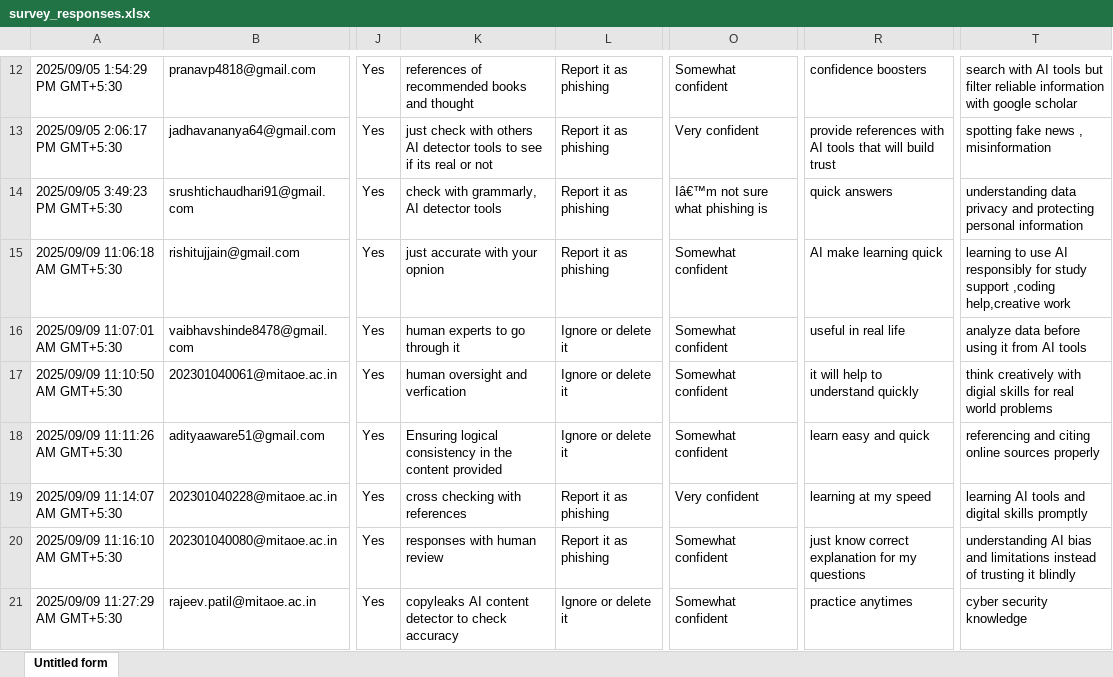
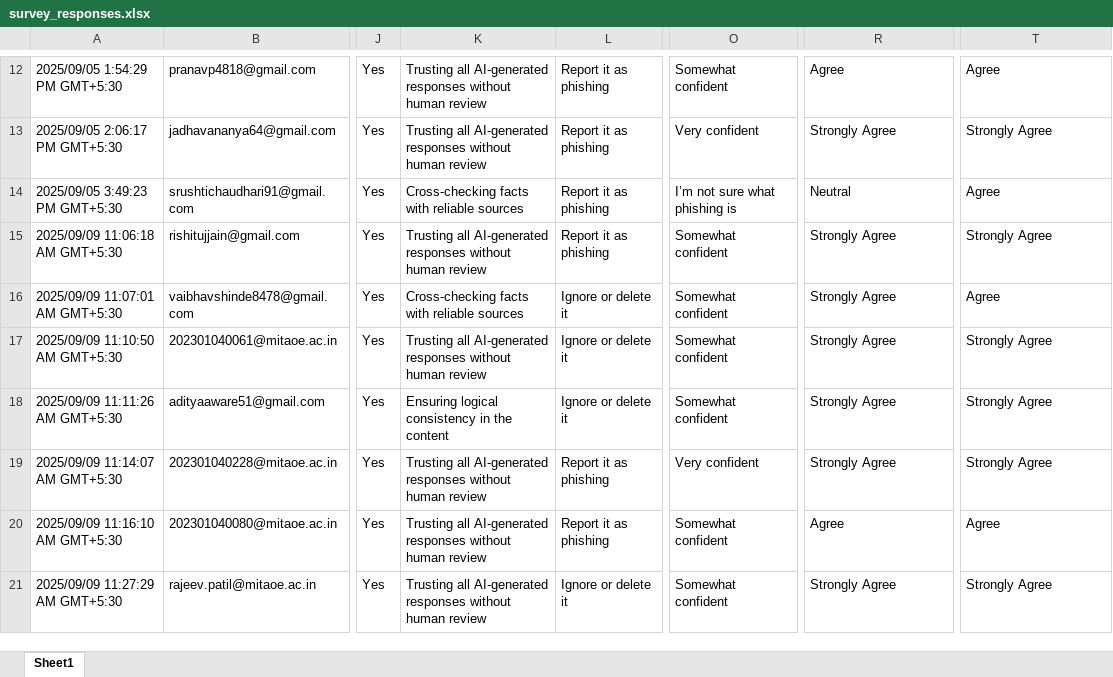
Before and after one commit to Sanjanadhopte/M.Tech-Project-Directory-Analysis, an Excel workbook: data/survey_responses.xlsx, sheet Sheet1, drawn as a sheet; only a part is shown, gaps mark what is left out; values as stored, in another font and other column widths than the file's, no borders; the diff covers the shown part only; the diff names each change by its address in the sheet, - before the commit and + after, or states it on an @@ line.

Commit message:
Fix ESafety predictor scoring bug and update survey data to 128 responses

```diff
--- a/data/survey_responses.xlsx (sheet Sheet1)
+++ b/data/survey_responses.xlsx (sheet Sheet1)
-sheet tab: Untitled form
+sheet tab: Sheet1
-K12: references of recommended books and thought
+K12: Trusting all AI-generated responses without human review
-R12: confidence boosters
+R12: Agree
-T12: search with AI tools but filter reliable information with google scholar
+T12: Agree
-K13: just check with others AI detector tools to see if its real or not
+K13: Trusting all AI-generated responses without human review
-R13: provide references with AI tools that will build trust
+R13: Strongly Agree
-T13: spotting fake news , misinformation
+T13: Strongly Agree
-K14: check with grammarly, AI detector tools
+K14: Cross-checking facts with reliable sources
-O14: Iâ€™m not sure what phishing is
+O14: I’m not sure what phishing is
-R14: quick answers
+R14: Neutral
-T14: understanding data privacy and protecting personal information
+T14: Agree
-K15: just accurate with your opnion
+K15: Trusting all AI-generated responses without human review
-R15: AI make learning quick
+R15: Strongly Agree
-T15: learning to use AI responsibly for study support ,coding help,creative work
+T15: Strongly Agree
-K16: human experts to go through it
+K16: Cross-checking facts with reliable sources
-R16: useful in real life
+R16: Strongly Agree
-T16: analyze data before using it from AI tools
+T16: Agree
-K17: human oversight and verfication
+K17: Trusting all AI-generated responses without human review
-R17: it will help to understand quickly
+R17: Strongly Agree
-T17: think creatively with digial skills for real world problems
+T17: Strongly Agree
-K18: …the content provided
+K18: …the content
-R18: learn easy and quick
+R18: Strongly Agree
-T18: referencing and citing online sources properly
+T18: Strongly Agree
-K19: cross checking with references
+K19: Trusting all AI-generated responses without human review
-R19: learning at my speed
+R19: Strongly Agree
-T19: learning AI tools and digital skills promptly
+T19: Strongly Agree
-K20: responses with human review
+K20: Trusting all AI-generated responses without human review
-R20: just know correct explanation for my questions
+R20: Agree
-T20: understanding AI bias and limitations instead of trusting it blindly
+T20: Agree
-K21: copyleaks AI content detector to check accuracy
+K21: Trusting all AI-generated responses without human review
-R21: practice anytimes
+R21: Strongly Agree
-T21: cyber security knowledge
+T21: Strongly Agree
```
Also changed, not shown: 75 added rows, 104 edited cells and cell formats elsewhere in this sheet, 3 other files.
